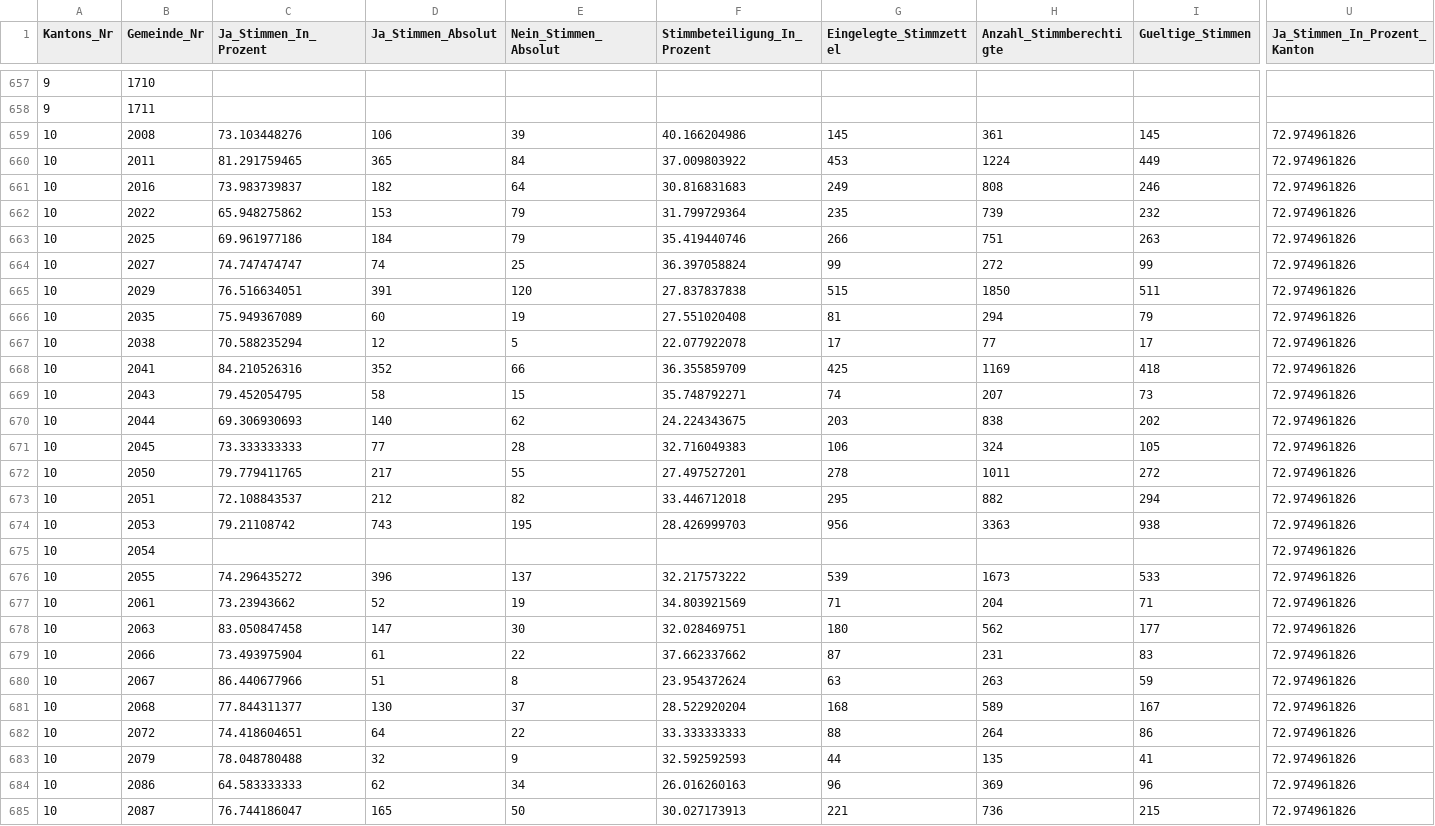
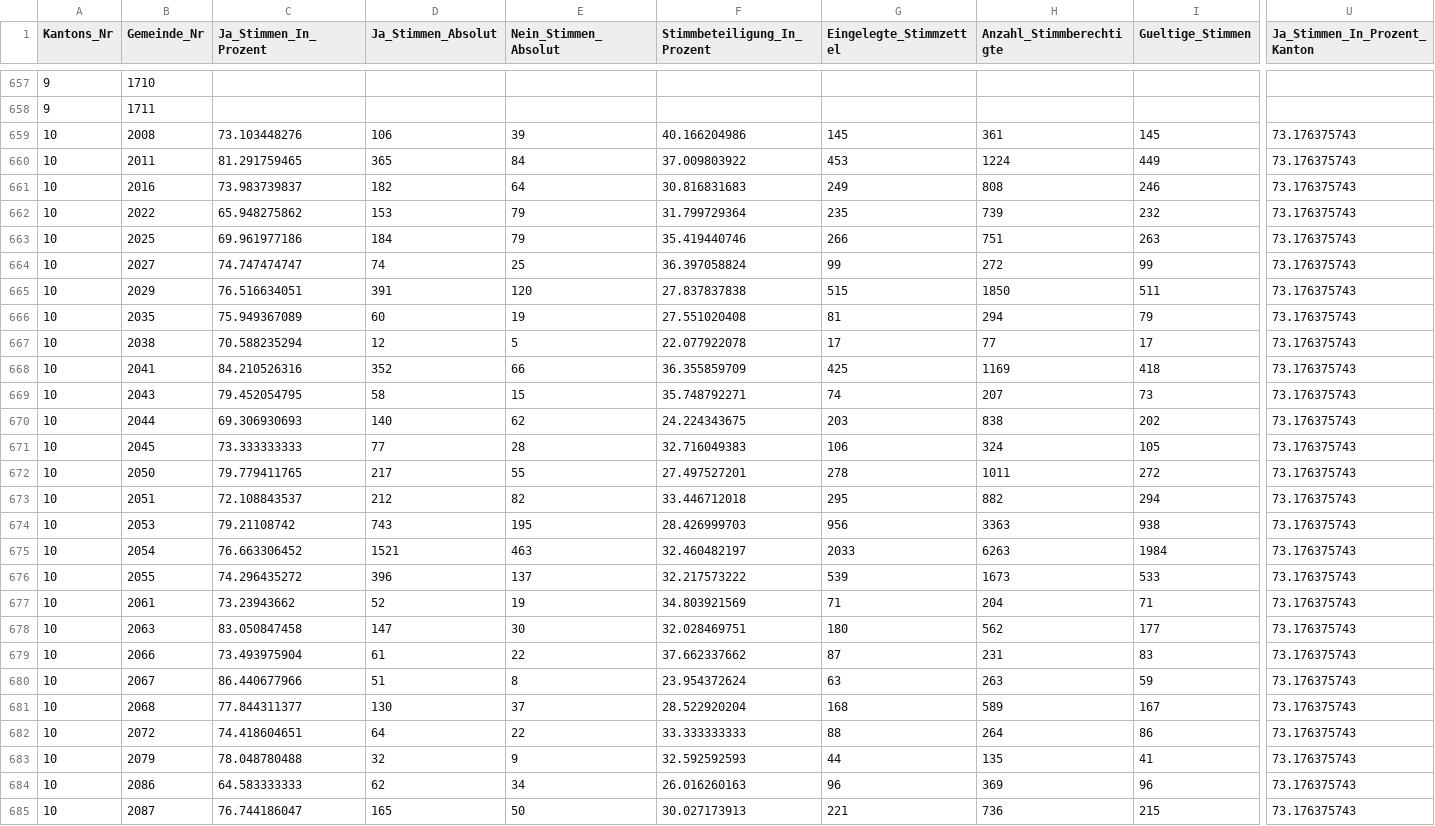
Before and after one commit to awp-finanznachrichten/lena_mai2022, a CSV file: Output/Transplantation_all_data.csv, drawn as a sheet; only a part is shown, gaps mark what is left out; the diff covers the shown part only; the diff names each change by its address in the sheet, - before the commit and + after, or states it on an @@ line.

```diff
--- a/Output/Transplantation_all_data.csv
+++ b/Output/Transplantation_all_data.csv
-U659:U685 (Ja_Stimmen_In_Prozent_Kanton): 72.974961826
+U659:U685 (Ja_Stimmen_In_Prozent_Kanton): 73.176375743
-C675 (Ja_Stimmen_In_Prozent): (empty)
+C675 (Ja_Stimmen_In_Prozent): 76.663306452
-D675 (Ja_Stimmen_Absolut): (empty)
+D675 (Ja_Stimmen_Absolut): 1521
-E675 (Nein_Stimmen_Absolut): (empty)
+E675 (Nein_Stimmen_Absolut): 463
-F675 (Stimmbeteiligung_In_Prozent): (empty)
+F675 (Stimmbeteiligung_In_Prozent): 32.460482197
-G675 (Eingelegte_Stimmzettel): (empty)
+G675 (Eingelegte_Stimmzettel): 2033
-H675 (Anzahl_Stimmberechtigte): (empty)
+H675 (Anzahl_Stimmberechtigte): 6263
-I675 (Gueltige_Stimmen): (empty)
+I675 (Gueltige_Stimmen): 1984
```
Also changed, not shown: 156 edited cells elsewhere in this file, Output/Datenfeed_NAU.csv, Output/Film_all_data.csv, 10 other files.
